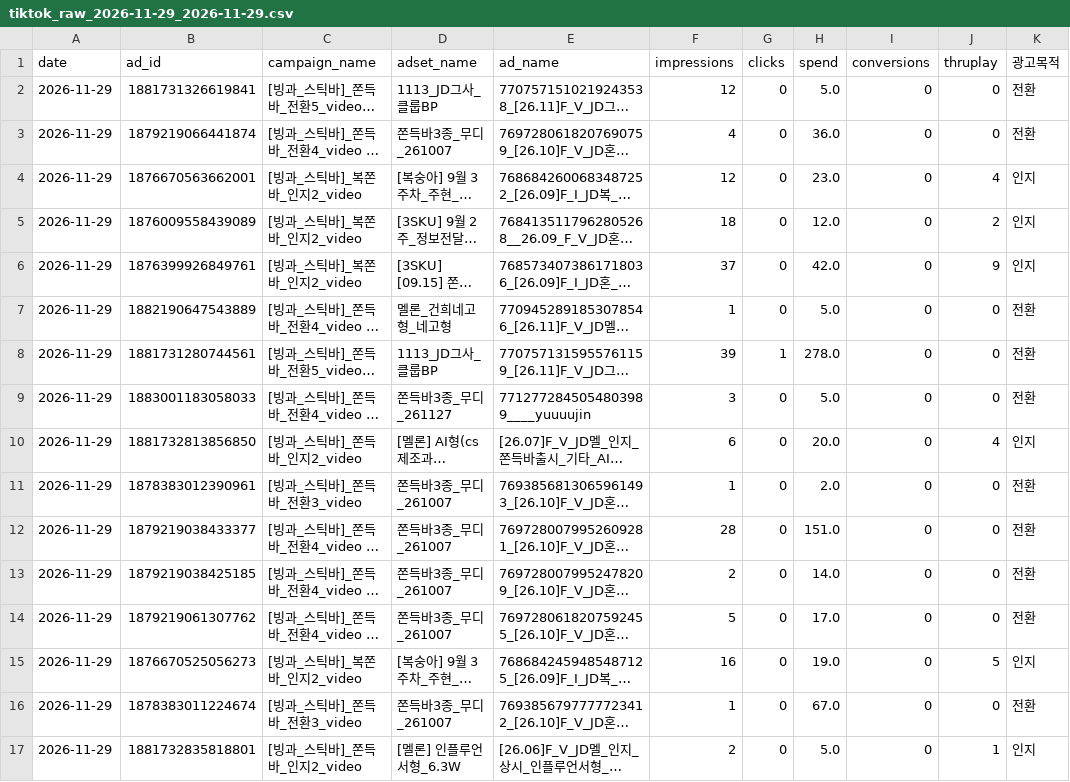
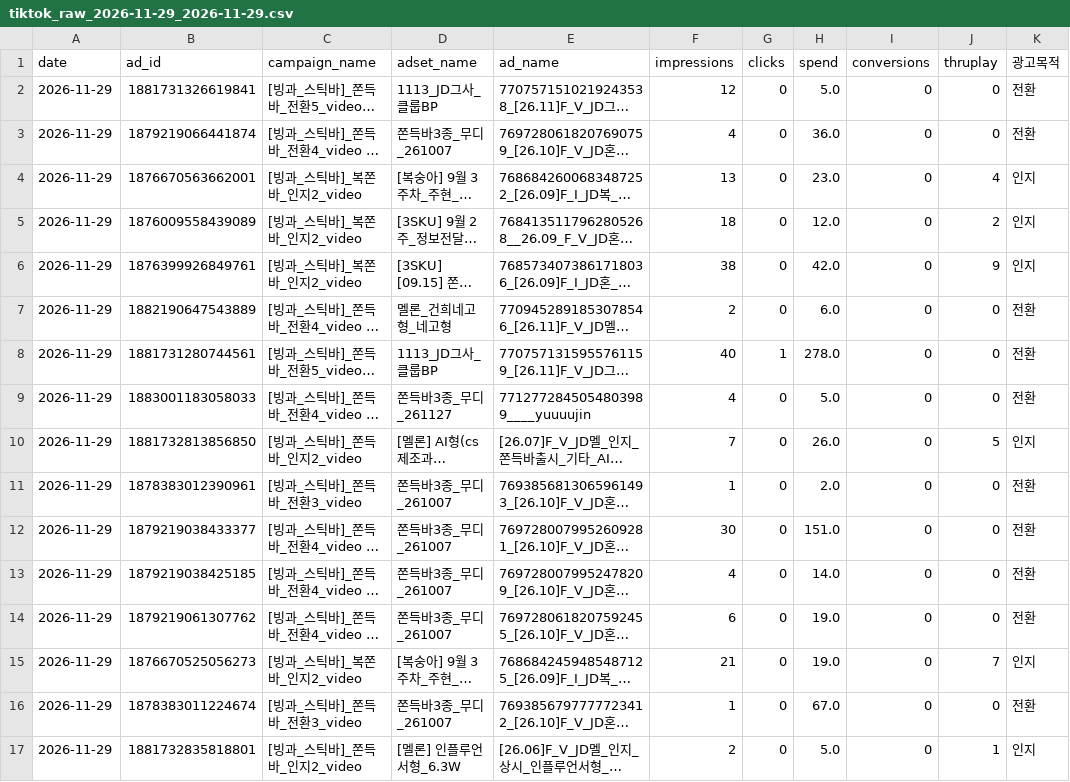
Before and after one commit to sonyg-ops/lalasweet-icecream-dashboard, a CSV file: data/tiktok_raw_2026-11-29_2026-11-29.csv, drawn as a sheet; only a part is shown; long unchanged cells end in …; the diff covers the shown part only; the diff names each change by its address in the sheet, - before the commit and + after, or states it on an @@ line.

```diff
--- a/data/tiktok_raw_2026-11-29_2026-11-29.csv
+++ b/data/tiktok_raw_2026-11-29_2026-11-29.csv
-F4 (impressions): 12
+F4 (impressions): 13
-F6 (impressions): 37
+F6 (impressions): 38
-F7 (impressions): 1
+F7 (impressions): 2
-H7 (spend): 5.0
+H7 (spend): 6.0
-F8 (impressions): 39
+F8 (impressions): 40
-F9 (impressions): 3
+F9 (impressions): 4
-F10 (impressions): 6
+F10 (impressions): 7
-H10 (spend): 20.0
+H10 (spend): 26.0
-J10 (thruplay): 4
+J10 (thruplay): 5
-F12 (impressions): 28
+F12 (impressions): 30
-F13 (impressions): 2
+F13 (impressions): 4
-F14 (impressions): 5
+F14 (impressions): 6
-H14 (spend): 17.0
+H14 (spend): 19.0
-F15 (impressions): 16
+F15 (impressions): 21
-J15 (thruplay): 5
+J15 (thruplay): 7
```
Also changed, not shown: 2 added rows and 68 edited cells elsewhere in this file, data/meta_raw_2026-11-29_2026-11-29.csv, 3 other files.
